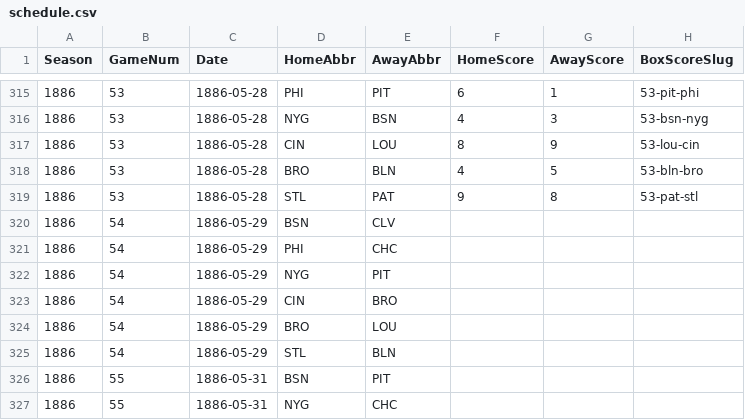
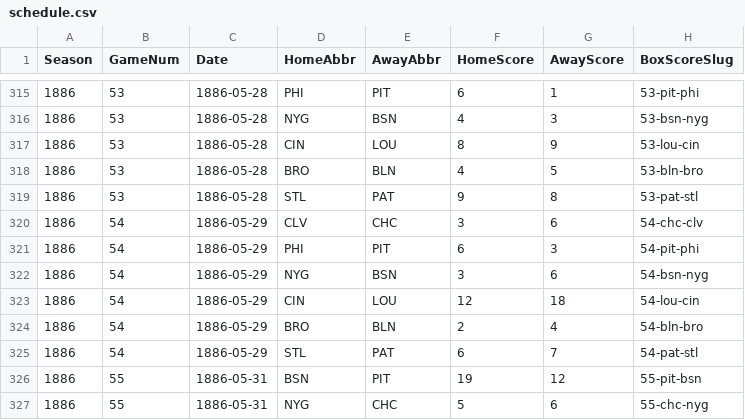
Before and after one commit to crazyjoe02/RewriteHistory, a CSV file: bbsite/data/1886/schedule.csv, drawn as a sheet; only a part is shown, gaps mark what is left out; the diff covers the shown part only.

Commit message:
Game 57

```diff
--- a/bbsite/data/1886/schedule.csv
+++ b/bbsite/data/1886/schedule.csv
@@ -319,9 +319,9 @@ Season,GameNum,Date,HomeAbbr,AwayAbbr,HomeScore,AwayScore,BoxScoreSlug
 1886,53,1886-05-28,STL,PAT,9,8,53-pat-stl
-1886,54,1886-05-29,BSN,CLV,,,
-1886,54,1886-05-29,PHI,CHC,,,
-1886,54,1886-05-29,NYG,PIT,,,
-1886,54,1886-05-29,CIN,BRO,,,
-1886,54,1886-05-29,BRO,LOU,,,
-1886,54,1886-05-29,STL,BLN,,,
-1886,55,1886-05-31,BSN,PIT,,,
-1886,55,1886-05-31,NYG,CHC,,,
+1886,54,1886-05-29,CLV,CHC,3,6,54-chc-clv
+1886,54,1886-05-29,PHI,PIT,6,3,54-pit-phi
+1886,54,1886-05-29,NYG,BSN,3,6,54-bsn-nyg
+1886,54,1886-05-29,CIN,LOU,12,18,54-lou-cin
+1886,54,1886-05-29,BRO,BLN,2,4,54-bln-bro
+1886,54,1886-05-29,STL,PAT,6,7,54-pat-stl
+1886,55,1886-05-31,BSN,PIT,19,12,55-pit-bsn
+1886,55,1886-05-31,NYG,CHC,5,6,55-chc-nyg
```
Also changed, not shown: 50 edited cells elsewhere in this file, bbsite/data/1886/pitching.csv, 38 other files.
